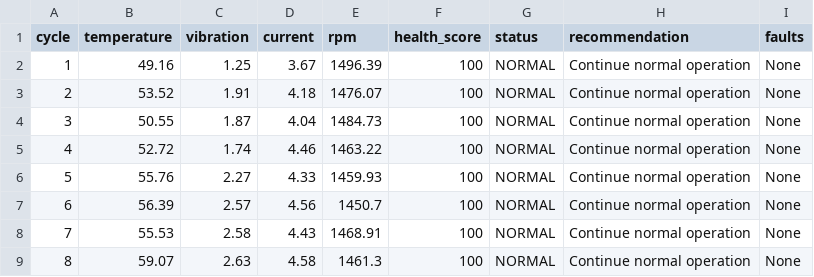
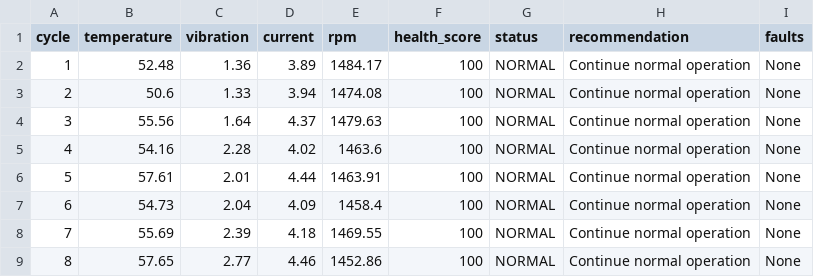
Before and after one commit to davanaachar-debug/Predictive-Maintenance-Simulator, a CSV file: data/motor_sensor_data.csv, drawn as a sheet; only a part is shown; the diff covers the shown part only.

Commit message:
Add project requirements and update sensor data

```diff
--- a/data/motor_sensor_data.csv
+++ b/data/motor_sensor_data.csv
@@ -1,9 +1,9 @@
 cycle,temperature,vibration,current,rpm,health_score,status,recommendation,faults
-1,49.16,1.25,3.67,1496.39,100,NORMAL,Continue normal operation,None
-2,53.52,1.91,4.18,1476.07,100,NORMAL,Continue normal operation,None
-3,50.55,1.87,4.04,1484.73,100,NORMAL,Continue normal operation,None
-4,52.72,1.74,4.46,1463.22,100,NORMAL,Continue normal operation,None
-5,55.76,2.27,4.33,1459.93,100,NORMAL,Continue normal operation,None
-6,56.39,2.57,4.56,1450.7,100,NORMAL,Continue normal operation,None
-7,55.53,2.58,4.43,1468.91,100,NORMAL,Continue normal operation,None
-8,59.07,2.63,4.58,1461.3,100,NORMAL,Continue normal operation,None
+1,52.48,1.36,3.89,1484.17,100,NORMAL,Continue normal operation,None
+2,50.6,1.33,3.94,1474.08,100,NORMAL,Continue normal operation,None
+3,55.56,1.64,4.37,1479.63,100,NORMAL,Continue normal operation,None
+4,54.16,2.28,4.02,1463.6,100,NORMAL,Continue normal operation,None
+5,57.61,2.01,4.44,1463.91,100,NORMAL,Continue normal operation,None
+6,54.73,2.04,4.09,1458.4,100,NORMAL,Continue normal operation,None
+7,55.69,2.39,4.18,1469.55,100,NORMAL,Continue normal operation,None
+8,57.65,2.77,4.46,1452.86,100,NORMAL,Continue normal operation,None
```
Also changed, not shown: 109 edited cells elsewhere in this file, 1 other file.
